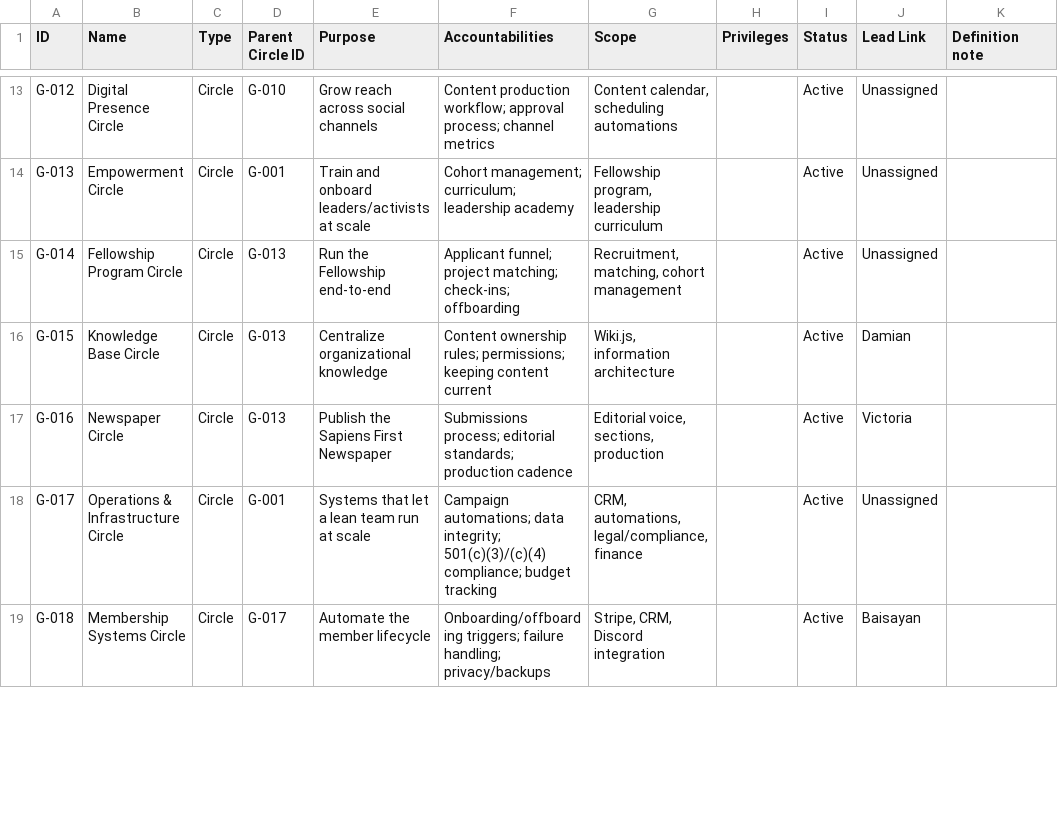
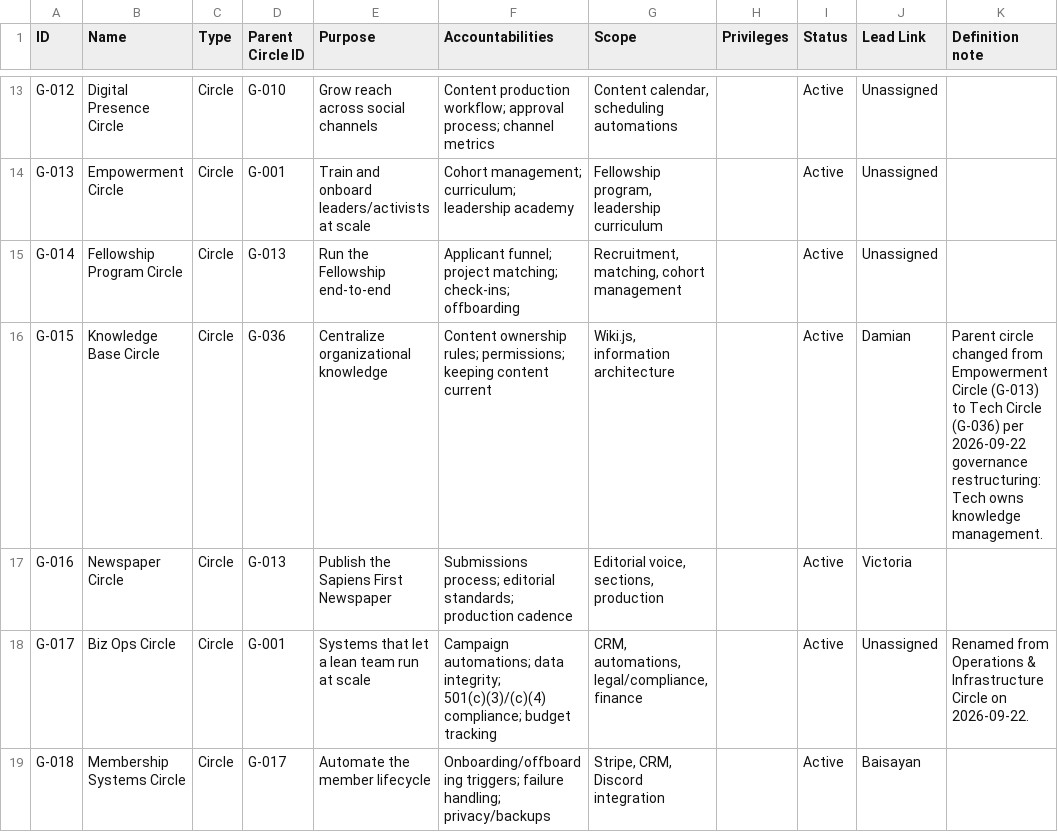
Before and after one commit to Sapiens-First/Website, a CSV file: data/atlas/governance.csv, drawn as a sheet; only a part is shown, gaps mark what is left out; the diff covers the shown part only.

```diff
--- a/data/atlas/governance.csv
+++ b/data/atlas/governance.csv
@@ -15,5 +15,5 @@ G-013,Empowerment Circle,Circle,G-001,Train and onboard leaders/activists at sca
 G-014,Fellowship Program Circle,Circle,G-013,Run the Fellowship end-to-end,Applicant funnel; project matching; check-ins; offboarding,"Recruitment, matching, cohort management",,Active,Unassigned,
-G-015,Knowledge Base Circle,Circle,G-013,Centralize organizational knowledge,Content ownership rules; permissions; keeping content current,"Wiki.js, information architecture",,Active,Damian,
+G-015,Knowledge Base Circle,Circle,G-036,Centralize organizational knowledge,Content ownership rules; permissions; keeping content current,"Wiki.js, information architecture",,Active,Damian,Parent circle changed from Empowerment Circle (G-013) to Tech Circle (G-036) per 2026-09-22 governance restructuring: Tech owns knowledge management.
 G-016,Newspaper Circle,Circle,G-013,Publish the Sapiens First Newspaper,Submissions process; editorial standards; production cadence,"Editorial voice, sections, production",,Active,Victoria,
-G-017,Operations & Infrastructure Circle,Circle,G-001,Systems that let a lean team run at scale,Campaign automations; data integrity; 501(c)(3)/(c)(4) compliance; budget tracking,"CRM, automations, legal/compliance, finance",,Active,Unassigned,
+G-017,Biz Ops Circle,Circle,G-001,Systems that let a lean team run at scale,Campaign automations; data integrity; 501(c)(3)/(c)(4) compliance; budget tracking,"CRM, automations, legal/compliance, finance",,Active,Unassigned,Renamed from Operations & Infrastructure Circle on 2026-09-22.
 G-018,Membership Systems Circle,Circle,G-017,Automate the member lifecycle,Onboarding/offboarding triggers; failure handling; privacy/backups,"Stripe, CRM, Discord integration",,Active,Baisayan,
```
Also changed, not shown: 5 added rows and 8 edited cells elsewhere in this file, data/atlas/domains.csv, data/atlas/relationships.csv, 5 other files.
